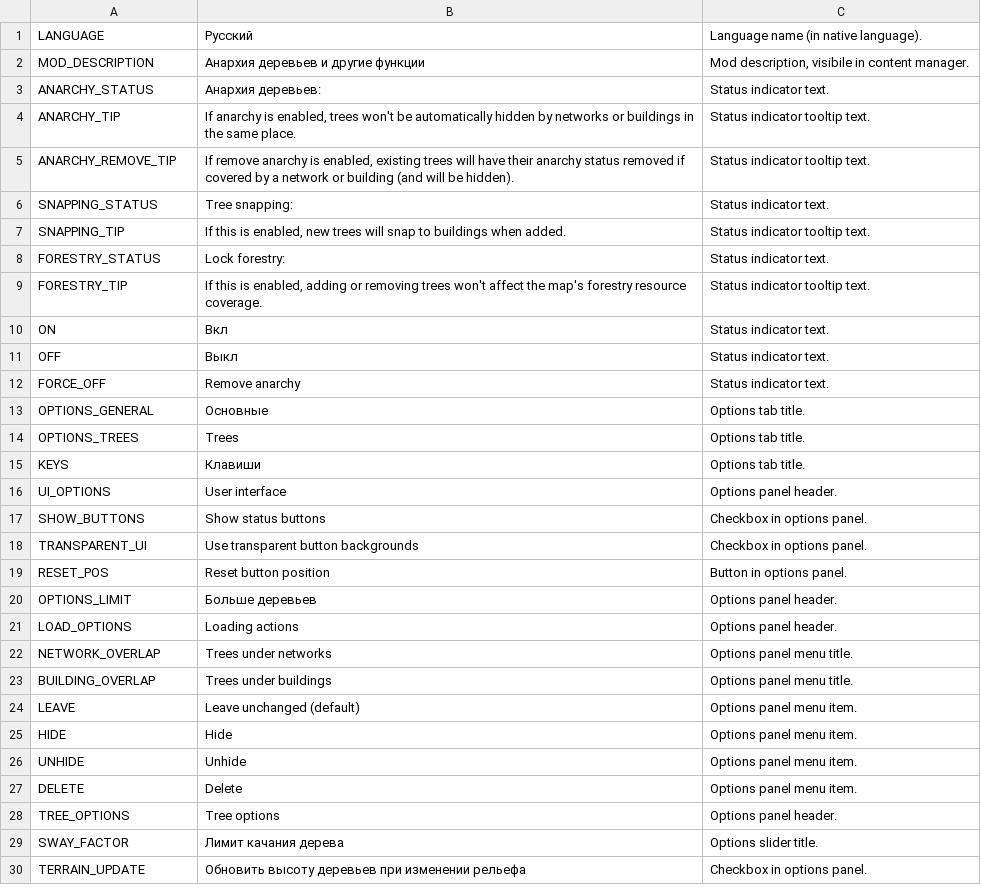
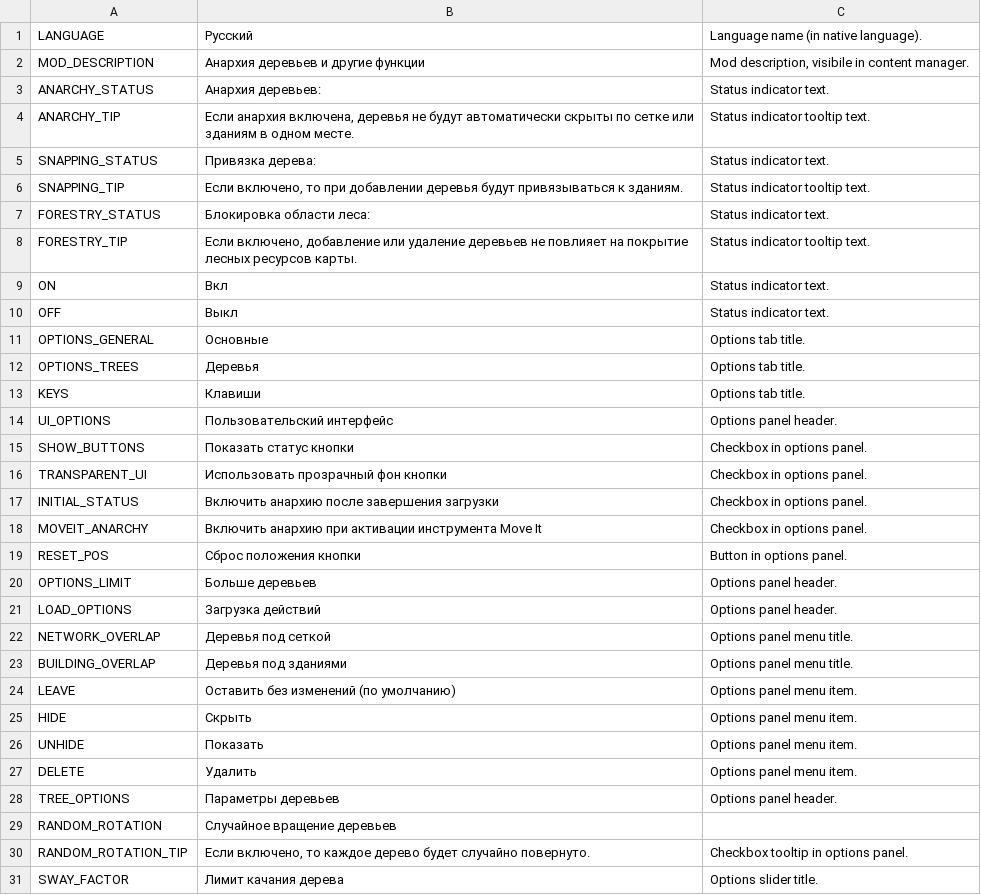
Before and after one commit to algernon-A/TreeControl, a CSV file: Translations/ru-RU.csv, drawn as a sheet; only a part is shown; the shorter side is filled out with more unchanged rows; the diff covers the shown part only.

Commit message:
Update translations.

```diff
--- a/Translations/ru-RU.csv
+++ b/Translations/ru-RU.csv
@@ -3,27 +3,29 @@
 "ANARCHY_STATUS","Анархия деревьев:","Status indicator text."
-"ANARCHY_TIP","If anarchy is enabled, trees won't be automatically hidden by networks or buildings in the same place.","Status indicator tooltip text."
-"ANARCHY_REMOVE_TIP","If remove anarchy is enabled, existing trees will have their anarchy status removed if covered by a network or building (and will be hidden).","Status indicator tooltip text."
-"SNAPPING_STATUS","Tree snapping:","Status indicator text."
-"SNAPPING_TIP","If this is enabled, new trees will snap to buildings when added.","Status indicator tooltip text."
-"FORESTRY_STATUS","Lock forestry:","Status indicator text."
-"FORESTRY_TIP","If this is enabled, adding or removing trees won't affect the map's forestry resource coverage.","Status indicator tooltip text."
+"ANARCHY_TIP","Если анархия включена, деревья не будут автоматически скрыты по сетке или зданиям в одном месте.","Status indicator tooltip text."
+"SNAPPING_STATUS","Привязка дерева:","Status indicator text."
+"SNAPPING_TIP","Если включено, то при добавлении деревья будут привязываться к зданиям.","Status indicator tooltip text."
+"FORESTRY_STATUS","Блокировка области леса:","Status indicator text."
+"FORESTRY_TIP","Если включено, добавление или удаление деревьев не повлияет на покрытие лесных ресурсов карты.","Status indicator tooltip text."
 "ON","Вкл","Status indicator text."
 "OFF","Выкл","Status indicator text."
-"FORCE_OFF","Remove anarchy","Status indicator text."
 "OPTIONS_GENERAL","Основные","Options tab title."
-"OPTIONS_TREES","Trees","Options tab title."
+"OPTIONS_TREES","Деревья","Options tab title."
 "KEYS","Клавиши","Options tab title."
-"UI_OPTIONS","User interface","Options panel header."
-"SHOW_BUTTONS","Show status buttons","Checkbox in options panel."
-"TRANSPARENT_UI","Use transparent button backgrounds","Checkbox in options panel."
-"RESET_POS","Reset button position","Button in options panel."
+"UI_OPTIONS","Пользовательский интерфейс","Options panel header."
+"SHOW_BUTTONS","Показать статус кнопки","Checkbox in options panel."
+"TRANSPARENT_UI","Использовать прозрачный фон кнопки","Checkbox in options panel."
+"INITIAL_STATUS","Включить анархию после завершения загрузки","Checkbox in options panel."
+"MOVEIT_ANARCHY","Включить анархию при активации инструмента Move It","Checkbox in options panel."
+"RESET_POS","Сброс положения кнопки","Button in options panel."
 "OPTIONS_LIMIT","Больше деревьев","Options panel header."
-"LOAD_OPTIONS","Loading actions","Options panel header."
-"NETWORK_OVERLAP","Trees under networks","Options panel menu title."
-"BUILDING_OVERLAP","Trees under buildings","Options panel menu title."
-"LEAVE","Leave unchanged (default)","Options panel menu item."
-"HIDE","Hide","Options panel menu item."
-"UNHIDE","Unhide","Options panel menu item."
-"DELETE","Delete","Options panel menu item."
-"TREE_OPTIONS","Tree options","Options panel header."
+"LOAD_OPTIONS","Загрузка действий","Options panel header."
+"NETWORK_OVERLAP","Деревья под сеткой","Options panel menu title."
+"BUILDING_OVERLAP","Деревья под зданиями","Options panel menu title."
+"LEAVE","Оставить без изменений (по умолчанию)","Options panel menu item."
+"HIDE","Скрыть","Options panel menu item."
+"UNHIDE","Показать","Options panel menu item."
+"DELETE","Удалить","Options panel menu item."
+"TREE_OPTIONS","Параметры деревьев","Options panel header."
+"RANDOM_ROTATION","Случайное вращение деревьев",""
+"RANDOM_ROTATION_TIP","Если включено, то каждое дерево будет случайно повернуто.","Checkbox tooltip in options panel."
 "SWAY_FACTOR","Лимит качания дерева","Options slider title."
```
Also changed, not shown: 2 added rows and 8 edited cells elsewhere in this file, Translations/de-DE.csv, Translations/es-ES.csv, 7 other files.
